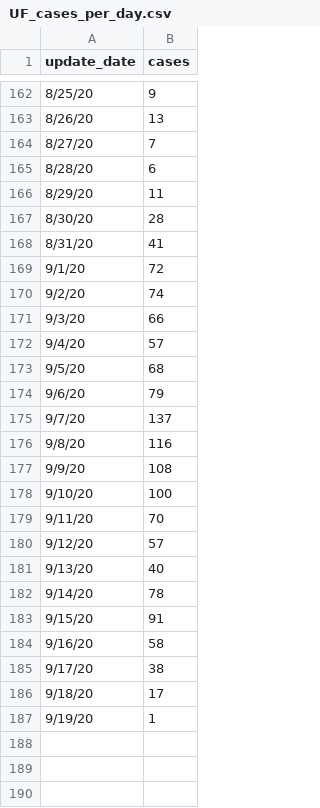
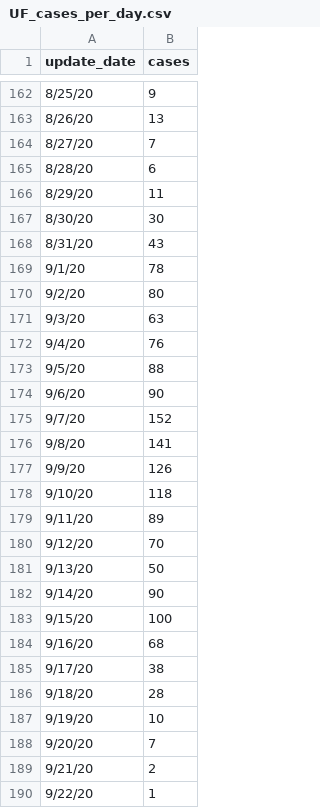
Before and after one commit to embruna/UF_COVID, a CSV file: data_raw/UF_cases_per_day.csv, drawn as a sheet; only a part is shown, gaps mark what is left out.

Commit message:
daily scrape, update community cases, pdf of figures

```diff
--- a/data_raw/UF_cases_per_day.csv
+++ b/data_raw/UF_cases_per_day.csv
@@ -166,22 +166,25 @@
 8/29/20,11
-8/30/20,28
-8/31/20,41
-9/1/20,72
-9/2/20,74
-9/3/20,66
-9/4/20,57
-9/5/20,68
-9/6/20,79
-9/7/20,137
-9/8/20,116
-9/9/20,108
-9/10/20,100
-9/11/20,70
-9/12/20,57
-9/13/20,40
-9/14/20,78
-9/15/20,91
-9/16/20,58
+8/30/20,30
+8/31/20,43
+9/1/20,78
+9/2/20,80
+9/3/20,63
+9/4/20,76
+9/5/20,88
+9/6/20,90
+9/7/20,152
+9/8/20,141
+9/9/20,126
+9/10/20,118
+9/11/20,89
+9/12/20,70
+9/13/20,50
+9/14/20,90
+9/15/20,100
+9/16/20,68
 9/17/20,38
-9/18/20,17
-9/19/20,1
+9/18/20,28
+9/19/20,10
+9/20/20,7
+9/21/20,2
+9/22/20,1
```
Also changed, not shown: data_raw/daily_scrape/UF_covid_data_2020-09-22.csv, 2 other files.
